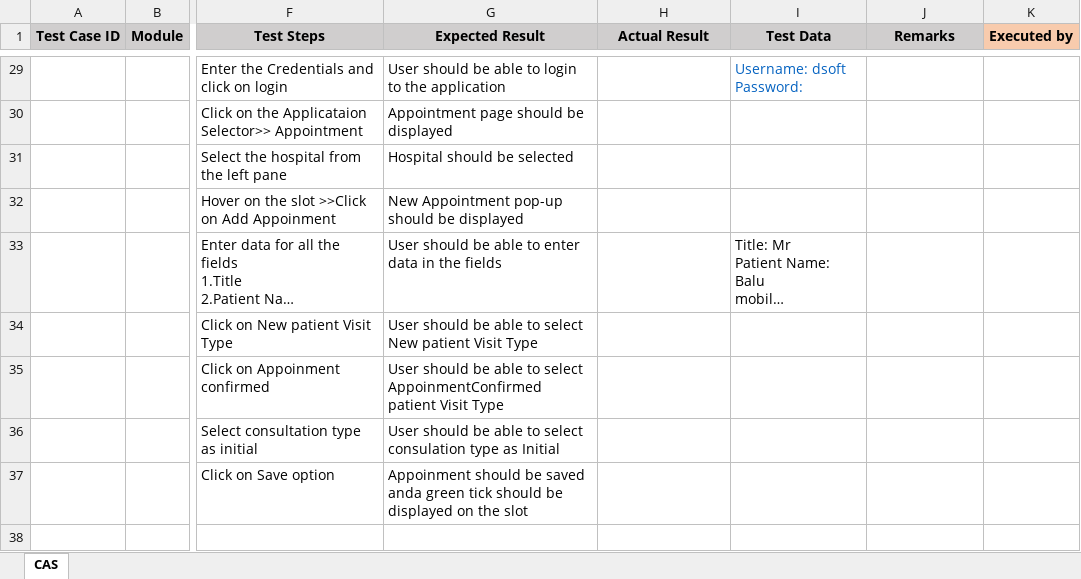
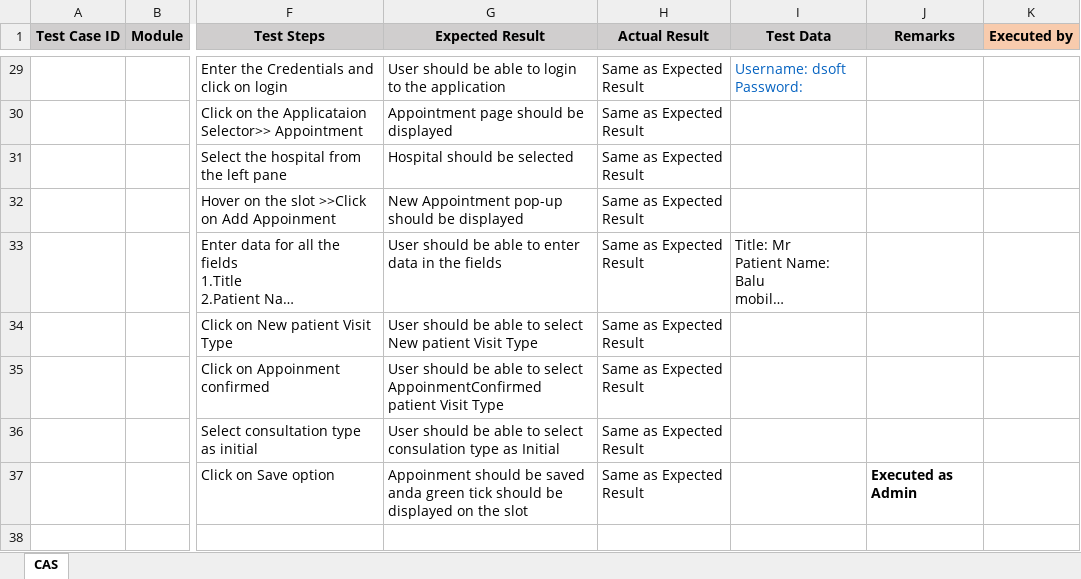
Before and after one commit to RijoJohnPatric/Mediware-Repository, an Excel workbook: Test Execution/Feby/Test Case- CAS.xlsx, sheet CAS, drawn as a sheet; only a part is shown, gaps mark what is left out; long unchanged cells end in …; values as stored, in another font and other column widths than the file's, no borders; the diff covers the shown part only; the diff names each change by its address in the sheet, - before the commit and + after, or states it on an @@ line.

```diff
--- a/Test Execution/Feby/Test Case- CAS.xlsx (sheet CAS)
+++ b/Test Execution/Feby/Test Case- CAS.xlsx (sheet CAS)
-H29:H37 (Actual Result): (empty)
+H29:H37 (Actual Result): Same as Expected Result
-J37 (Remarks): (empty)
+J37 (Remarks): Executed as Admin
```
Also changed, not shown: 55 edited cells elsewhere in this sheet, Test Execution/Feby/testscenario.xlsx.
